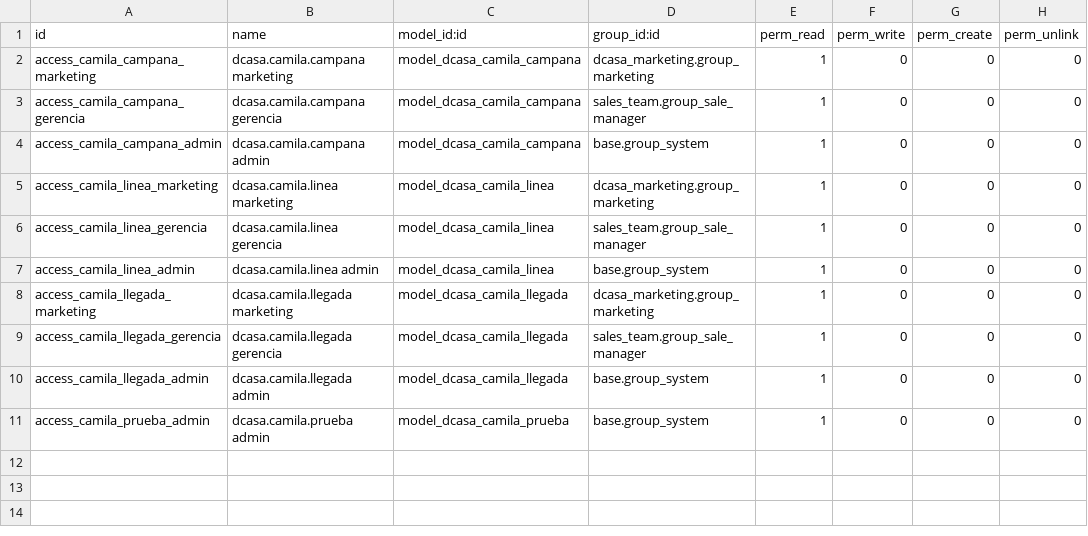
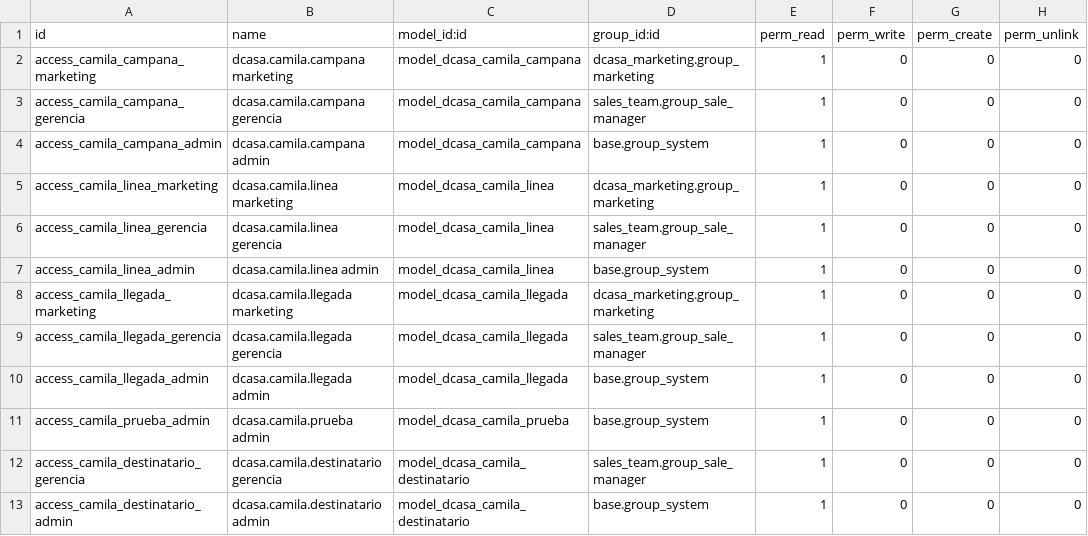
Before and after one commit to dcasapty/D_Casa_new_word, a CSV file: addons/dcasa_camila/security/ir.model.access.csv, drawn as a sheet.

```diff
--- a/addons/dcasa_camila/security/ir.model.access.csv
+++ b/addons/dcasa_camila/security/ir.model.access.csv
@@ -11 +11,3 @@ access_camila_llegada_admin,dcasa.camila.llegada admin,model_dcasa_camila_llegad
 access_camila_prueba_admin,dcasa.camila.prueba admin,model_dcasa_camila_prueba,base.group_system,1,0,0,0
+access_camila_destinatario_gerencia,dcasa.camila.destinatario gerencia,model_dcasa_camila_destinatario,sales_team.group_sale_manager,1,0,0,0
+access_camila_destinatario_admin,dcasa.camila.destinatario admin,model_dcasa_camila_destinatario,base.group_system,1,0,0,0
```
Also changed, not shown: 46 other files.
